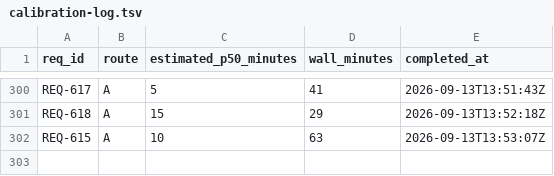
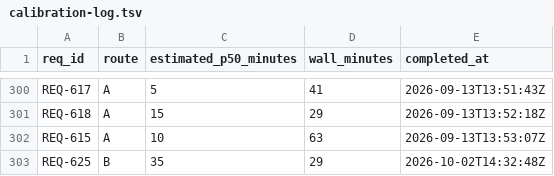
Before and after one commit to knews2019/skill-do-work, a TSV file: do-work/calibration-log.tsv, drawn as a sheet; only a part is shown, gaps mark what is left out; the diff names each change by its address in the sheet, - before the commit and + after, or states it on an @@ line.

```diff
--- a/do-work/calibration-log.tsv
+++ b/do-work/calibration-log.tsv
+row 303: REQ-625 | B | 35 | 29 | 2026-10-02T14:32:48Z
```
Also changed, not shown: 13 other files.
